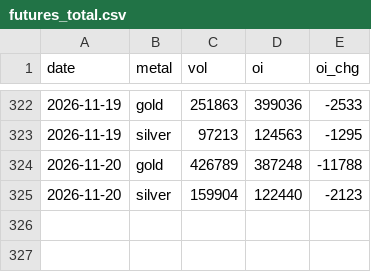
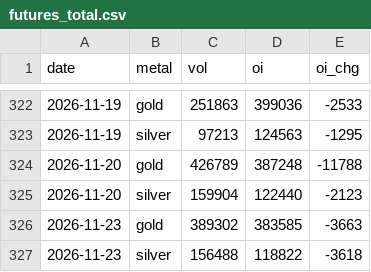
Before and after one commit to Allenvip1/G-F-U-T, a CSV file: data/futures_total.csv, drawn as a sheet; only a part is shown, gaps mark what is left out; the diff names each change by its address in the sheet, - before the commit and + after, or states it on an @@ line.

```diff
--- a/data/futures_total.csv
+++ b/data/futures_total.csv
+row 326: 2026-11-23 | gold | 389302 | 383585 | -3663
+row 327: 2026-11-23 | silver | 156488 | 118822 | -3618
```
Also changed, not shown: data/futures_oi.csv, data/price_gold.csv, 2 other files.
